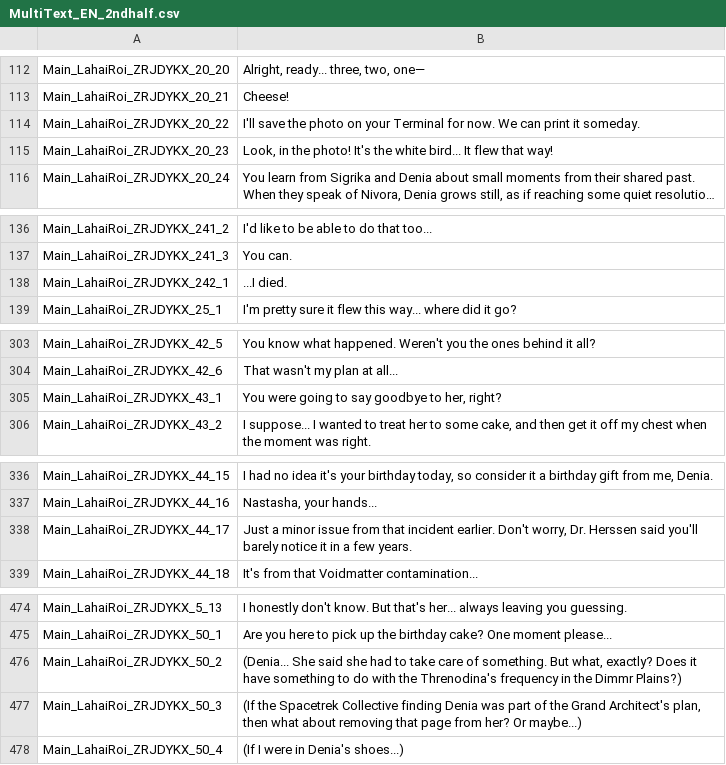
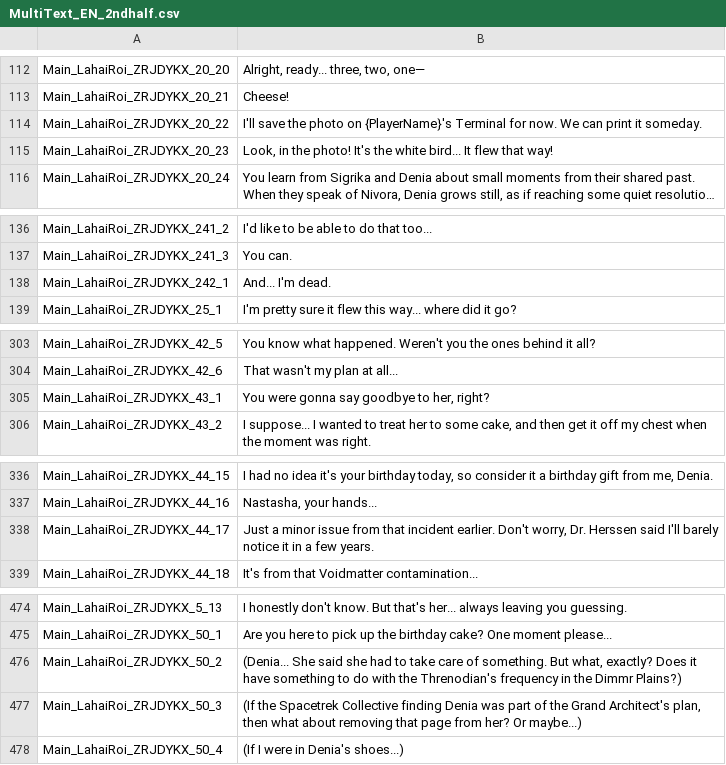
Before and after one commit to Lai-Hoang/wuwa-viet-hoa, a CSV file: TextGame/en/MultiText_EN_2ndhalf.csv, drawn as a sheet; only a part is shown, gaps mark what is left out; long unchanged cells end in …; the diff covers the shown part only.

```diff
--- a/TextGame/en/MultiText_EN_2ndhalf.csv
+++ b/TextGame/en/MultiText_EN_2ndhalf.csv
@@ -116,3 +116,3 @@ Main_LahaiRoi_ZRJDYKX_20_20,"Alright, ready... three, two, one—"
 Main_LahaiRoi_ZRJDYKX_20_21,Cheese!
-Main_LahaiRoi_ZRJDYKX_20_22,I'll save the photo on your Terminal for now. We can print it someday.
+Main_LahaiRoi_ZRJDYKX_20_22,I'll save the photo on {PlayerName}'s Terminal for now. We can print it someday.
 Main_LahaiRoi_ZRJDYKX_20_23,"Look, in the photo! It's the white bird... It flew that way!"
@@ -142,3 +142,3 @@ Main_LahaiRoi_ZRJDYKX_241_2,I'd like to be able to do that too...
 Main_LahaiRoi_ZRJDYKX_241_3,You can.
-Main_LahaiRoi_ZRJDYKX_242_1,...I died.
+Main_LahaiRoi_ZRJDYKX_242_1,And... I'm dead.
 Main_LahaiRoi_ZRJDYKX_25_1,I'm pretty sure it flew this way... where did it go?
@@ -311,3 +311,3 @@ Main_LahaiRoi_ZRJDYKX_42_5,You know what happened. Weren't you the ones behind i
 Main_LahaiRoi_ZRJDYKX_42_6,That wasn't my plan at all...
-Main_LahaiRoi_ZRJDYKX_43_1,"You were going to say goodbye to her, right?"
+Main_LahaiRoi_ZRJDYKX_43_1,"You were gonna say goodbye to her, right?"
 Main_LahaiRoi_ZRJDYKX_43_2,"I suppose... I wanted to treat her to some cake, and then get it off my chest when the moment was right."
@@ -345,3 +345,3 @@ Main_LahaiRoi_ZRJDYKX_44_15,"I had no idea it's your birthday today, so consider
 Main_LahaiRoi_ZRJDYKX_44_16,"Nastasha, your hands..."
-Main_LahaiRoi_ZRJDYKX_44_17,"Just a minor issue from that incident earlier. Don't worry, Dr. Herssen said you'll barely notice it in a few years."
+Main_LahaiRoi_ZRJDYKX_44_17,"Just a minor issue from that incident earlier. Don't worry, Dr. Herssen said I'll barely notice it in a few years."
 Main_LahaiRoi_ZRJDYKX_44_18,It's from that Voidmatter contamination...
@@ -488,3 +488,3 @@ Main_LahaiRoi_ZRJDYKX_5_13,I honestly don't know. But that's her... always leavi
 Main_LahaiRoi_ZRJDYKX_50_1,Are you here to pick up the birthday cake? One moment please...
-Main_LahaiRoi_ZRJDYKX_50_2,"(Denia... She said she had to take care of something. But what, exactly? Does it have something to do with the Threnodina's frequency in the Dimmr Plains?)"
+Main_LahaiRoi_ZRJDYKX_50_2,"(Denia... She said she had to take care of something. But what, exactly? Does it have something to do with the Threnodian's frequency in the Dimmr Plains?)"
 Main_LahaiRoi_ZRJDYKX_50_3,"(If the Spacetrek Collective finding Denia was part of the Grand Architect's plan, then what about removing that page from her? Or maybe...)"
```
Also changed, not shown: 2 edited cells elsewhere in this file, TextGame/en/MultiText_EN_1sthalf.csv, TextGame/vi/MultiText_VI_text_1sthalf.csv, 4 other files.
